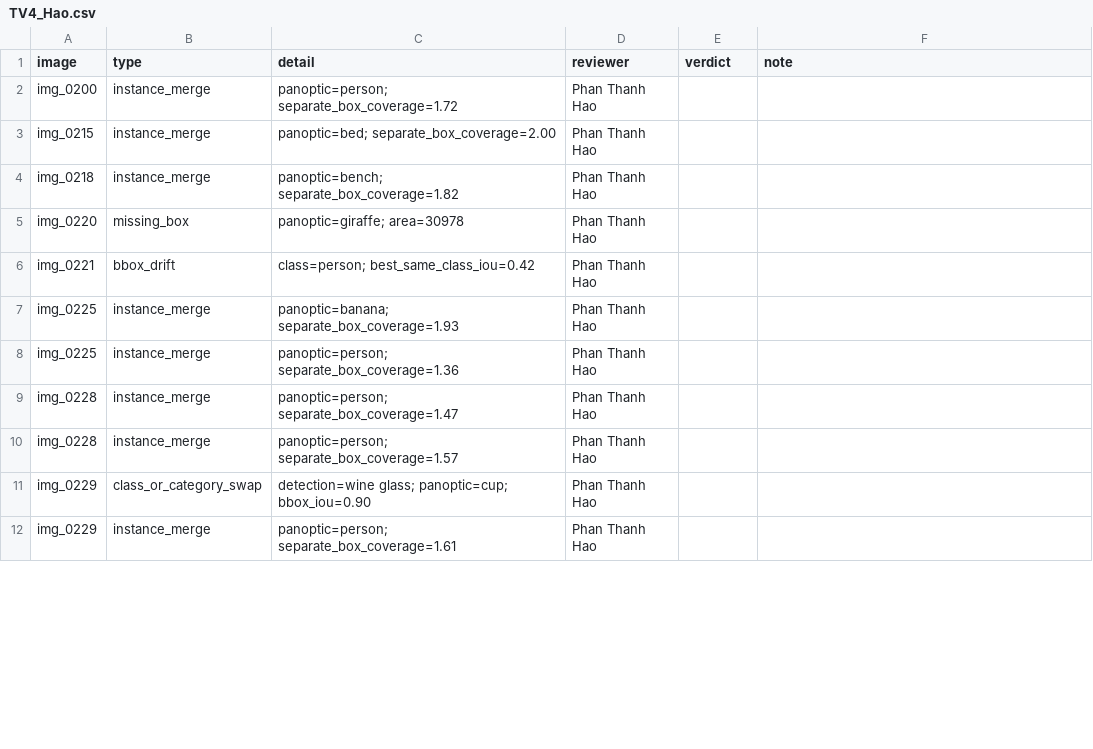
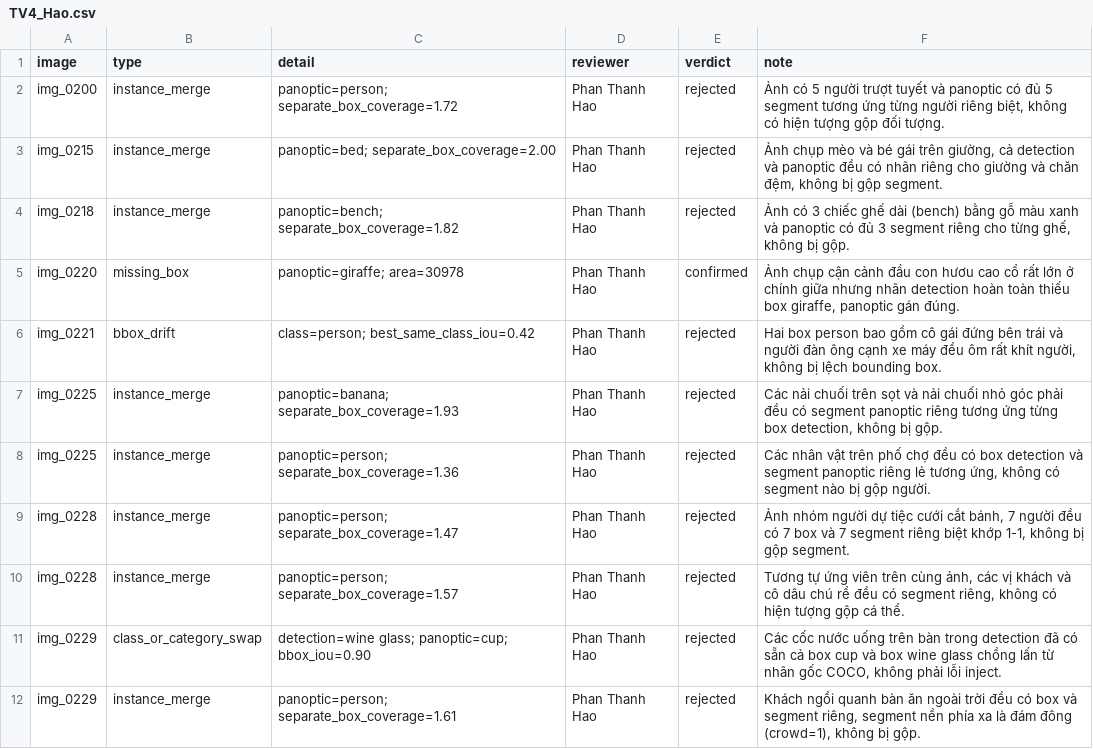
Before and after one commit to thannt97/K5-L23-Day10-97-Dataset-Release-Handover, a CSV file: submission/de_an/review/TV4_Hao.csv, drawn as a sheet; only a part is shown; the diff covers the shown part only.

Commit message:
De an: review 4 nguoi, review_log.csv, errors.json (27 loi); cong cu review
Co-authored-by: Dao Tuan <daotuan6325@gmail.com>

Co-authored-by: Dai <11a5.nguyendai@gmail.com>

Co-authored-by: phanthanhhao0612 <phanthanhhao06122005@gmail.com>

```diff
--- a/submission/de_an/review/TV4_Hao.csv
+++ b/submission/de_an/review/TV4_Hao.csv
@@ -1,12 +1,12 @@
 image,type,detail,reviewer,verdict,note
-img_0200,instance_merge,panoptic=person; separate_box_coverage=1.72,Phan Thanh Hao,,
-img_0215,instance_merge,panoptic=bed; separate_box_coverage=2.00,Phan Thanh Hao,,
-img_0218,instance_merge,panoptic=bench; separate_box_coverage=1.82,Phan Thanh Hao,,
-img_0220,missing_box,panoptic=giraffe; area=30978,Phan Thanh Hao,,
-img_0221,bbox_drift,class=person; best_same_class_iou=0.42,Phan Thanh Hao,,
-img_0225,instance_merge,panoptic=banana; separate_box_coverage=1.93,Phan Thanh Hao,,
-img_0225,instance_merge,panoptic=person; separate_box_coverage=1.36,Phan Thanh Hao,,
-img_0228,instance_merge,panoptic=person; separate_box_coverage=1.47,Phan Thanh Hao,,
-img_0228,instance_merge,panoptic=person; separate_box_coverage=1.57,Phan Thanh Hao,,
-img_0229,class_or_category_swap,detection=wine glass; panoptic=cup; bbox_iou=0.90,Phan Thanh Hao,,
-img_0229,instance_merge,panoptic=person; separate_box_coverage=1.61,Phan Thanh Hao,,
+"img_0200","instance_merge","panoptic=person; separate_box_coverage=1.72","Phan Thanh Hao","rejected","Ảnh có 5 người trượt tuyết và panoptic có đủ 5 segment tương ứng từng người riêng biệt, không có hiện tượng gộp đối tượng."
+"img_0215","instance_merge","panoptic=bed; separate_box_coverage=2.00","Phan Thanh Hao","rejected","Ảnh chụp mèo và bé gái trên giường, cả detection và panoptic đều có nhãn riêng cho giường và chăn đệm, không bị gộp segment."
+"img_0218","instance_merge","panoptic=bench; separate_box_coverage=1.82","Phan Thanh Hao","rejected","Ảnh có 3 chiếc ghế dài (bench) bằng gỗ màu xanh và panoptic có đủ 3 segment riêng cho từng ghế, không bị gộp."
+"img_0220","missing_box","panoptic=giraffe; area=30978","Phan Thanh Hao","confirmed","Ảnh chụp cận cảnh đầu con hươu cao cổ rất lớn ở chính giữa nhưng nhãn detection hoàn toàn thiếu box giraffe, panoptic gán đúng."
+"img_0221","bbox_drift","class=person; best_same_class_iou=0.42","Phan Thanh Hao","rejected","Hai box person bao gồm cô gái đứng bên trái và người đàn ông cạnh xe máy đều ôm rất khít người, không bị lệch bounding box."
+"img_0225","instance_merge","panoptic=banana; separate_box_coverage=1.93","Phan Thanh Hao","rejected","Các nải chuối trên sọt và nải chuối nhỏ góc phải đều có segment panoptic riêng tương ứng từng box detection, không bị gộp."
+"img_0225","instance_merge","panoptic=person; separate_box_coverage=1.36","Phan Thanh Hao","rejected","Các nhân vật trên phố chợ đều có box detection và segment panoptic riêng lẻ tương ứng, không có segment nào bị gộp người."
+"img_0228","instance_merge","panoptic=person; separate_box_coverage=1.47","Phan Thanh Hao","rejected","Ảnh nhóm người dự tiệc cưới cắt bánh, 7 người đều có 7 box và 7 segment riêng biệt khớp 1-1, không bị gộp segment."
+"img_0228","instance_merge","panoptic=person; separate_box_coverage=1.57","Phan Thanh Hao","rejected","Tương tự ứng viên trên cùng ảnh, các vị khách và cô dâu chú rể đều có segment riêng, không có hiện tượng gộp cá thể."
+"img_0229","class_or_category_swap","detection=wine glass; panoptic=cup; bbox_iou=0.90","Phan Thanh Hao","rejected","Các cốc nước uống trên bàn trong detection đã có sẵn cả box cup và box wine glass chồng lấn từ nhãn gốc COCO, không phải lỗi inject."
+"img_0229","instance_merge","panoptic=person; separate_box_coverage=1.61","Phan Thanh Hao","rejected","Khách ngồi quanh bàn ăn ngoài trời đều có box và segment riêng, segment nền phía xa là đám đông (crowd=1), không bị gộp."
```
Also changed, not shown: 21 edited cells elsewhere in this file, submission/de_an/review/TV1_Than.csv, submission/de_an/review/TV3_Dai.csv, 6 other files.
